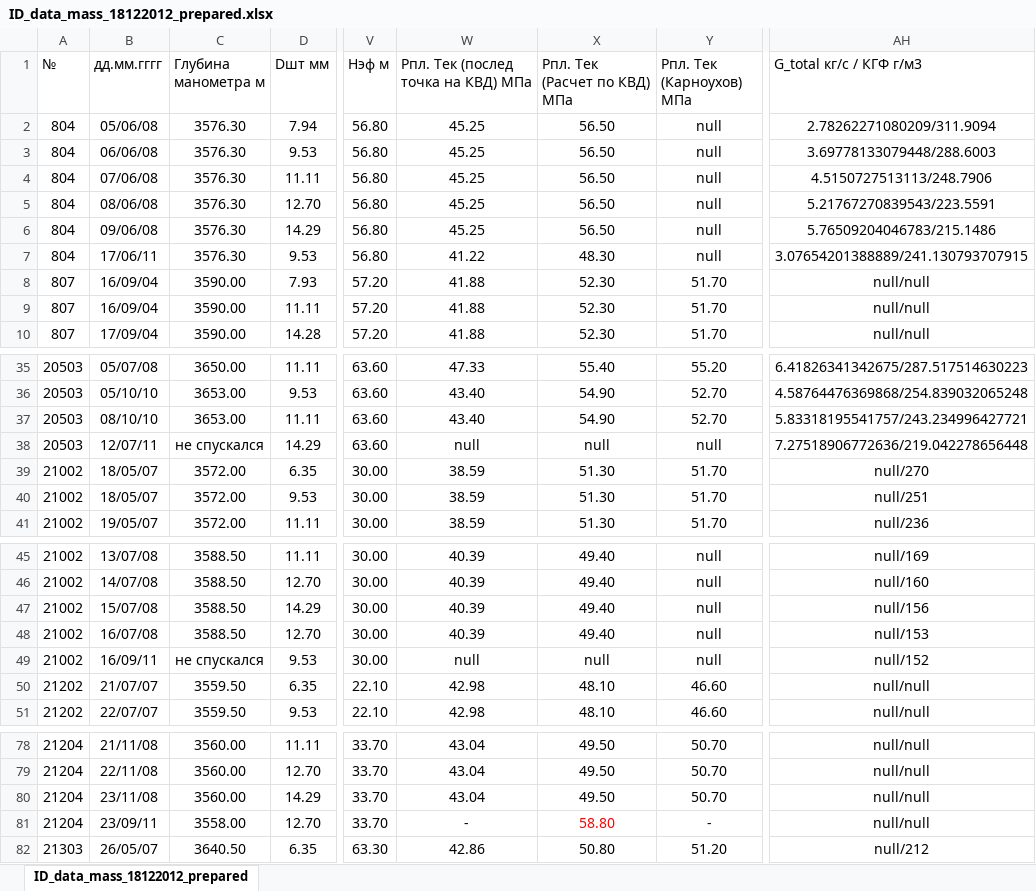
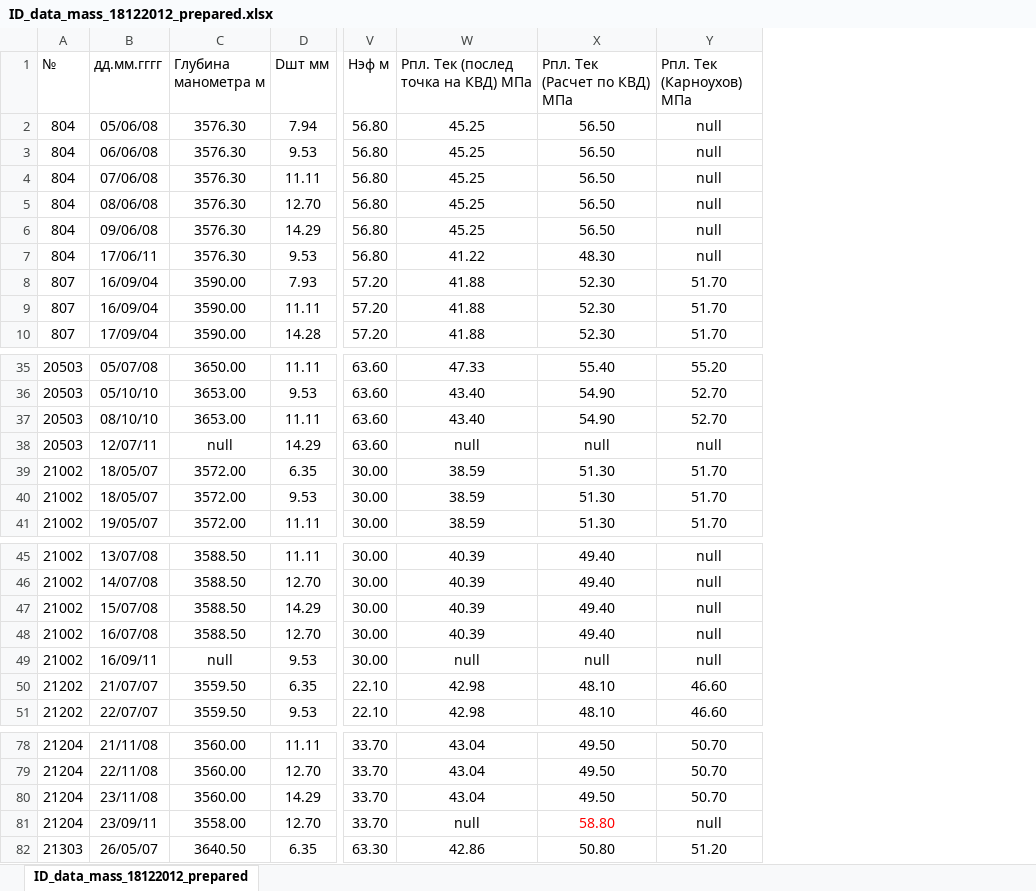
Before and after one commit to Gridbug/nsu_machine_learning_2020, an Excel workbook: Lab2/ID_data_mass_18122012_prepared.xlsx, sheet ID_data_mass_18122012_prepared, drawn as a sheet; only a part is shown, gaps mark what is left out; values as stored, in another font and other column widths than the file's, no borders; conditional formats not drawn; the diff names each change by its address in the sheet, - before the commit and + after, or states it on an @@ line.

Commit message:
Fixed data again. Finished null values diagram

```diff
--- a/Lab2/ID_data_mass_18122012_prepared.xlsx (sheet ID_data_mass_18122012_prepared)
+++ b/Lab2/ID_data_mass_18122012_prepared.xlsx (sheet ID_data_mass_18122012_prepared)
-column AH (G_total кг/с / КГФ г/м3), rows 2-10: 2.78262271080209/311.9094 | 3.69778133079448/288.6003 | 4.5150727513113/248.7906 | 5.21767270839543/223.5591 | 5.76509204046783/215.1486 | 3.07654201388889/241.130793707915 | null/null | null/null | null/null; rows 35-41: 6.41826341342675/287.517514630223 | 4.58764476369868/254.839032065248 | 5.83318195541757/243.234996427721 | 7.27518906772636/219.042278656448 | null/270 | null/251 | null/236; rows 45-51: null/169 | null/160 | null/156 | null/153 | null/152 | null/null | null/null; rows 78-82: null/null | null/null | null/null | null/null | null/212
-C38 (Глубина манометра м): не спускался
+C38 (Глубина манометра м): null
-C49 (Глубина манометра м): не спускался
+C49 (Глубина манометра м): null
-W81: -
+W81: null
-Y81 (Рпл. Тек (Карноухов) МПа): -
+Y81 (Рпл. Тек (Карноухов) МПа): null
```
Also changed, not shown: 2 other files.
